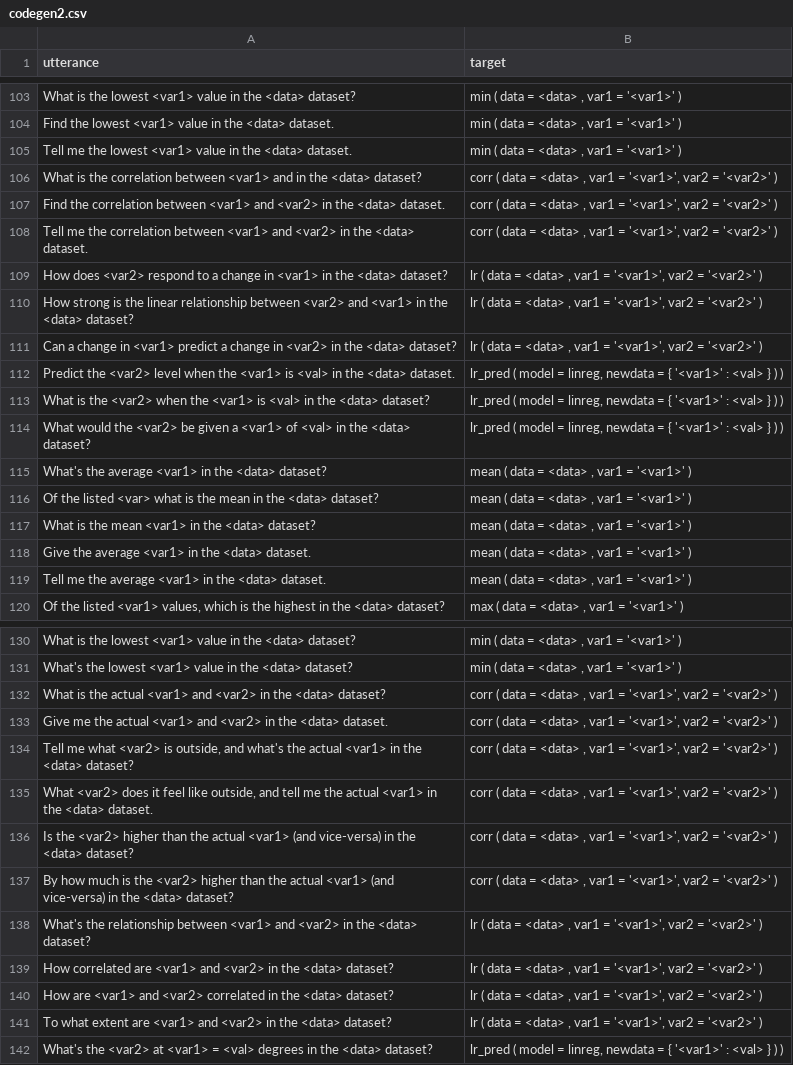
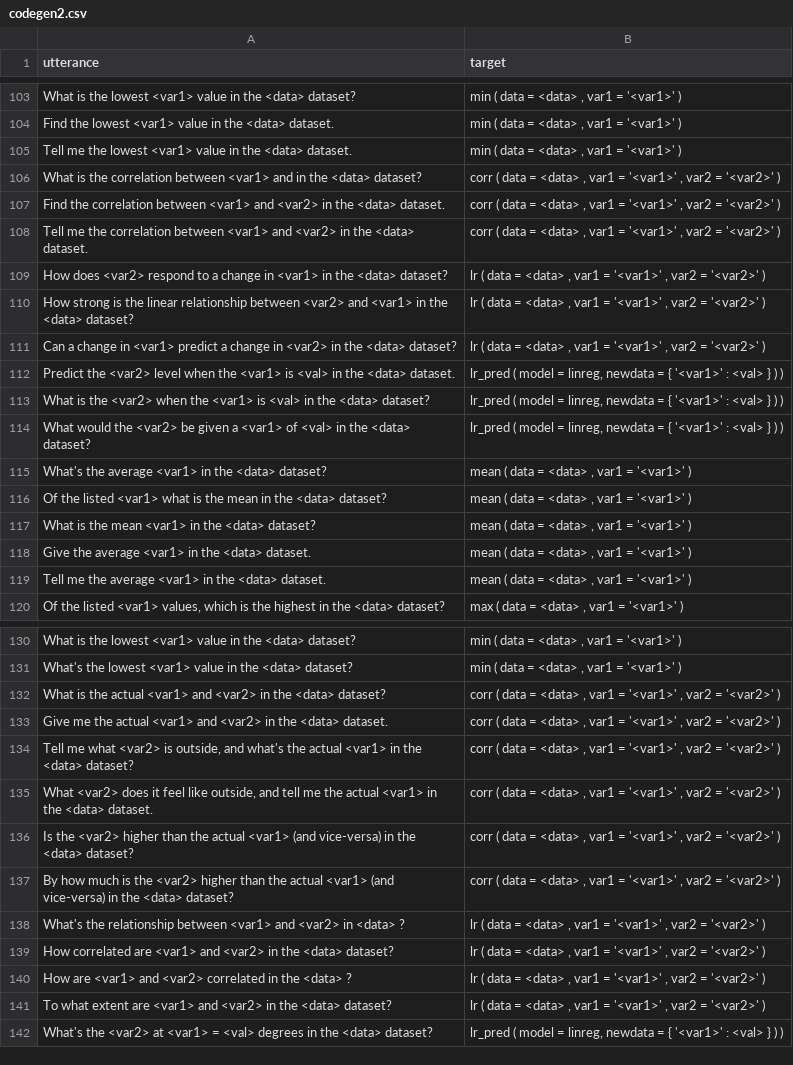
Before and after one commit to seungye1/auto_code_gen, a CSV file: data/codegen2.csv, drawn as a sheet; only a part is shown, gaps mark what is left out; the diff covers the shown part only.

Commit message:
data augmentation and paraphrase bug fixed

```diff
--- a/data/codegen2.csv
+++ b/data/codegen2.csv
@@ -105,8 +105,8 @@ Find the lowest <var1> value in the <data> dataset. ,"min ( data = <data> , var1
 Tell me the lowest <var1> value in the <data> dataset. ,"min ( data = <data> , var1 = '<var1>' )"
-What is the correlation between <var1> and in the <data> dataset? ,"corr ( data = <data> , var1 = '<var1>', var2 = '<var2>' )"
-Find the correlation between <var1> and <var2> in the <data> dataset. ,"corr ( data = <data> , var1 = '<var1>', var2 = '<var2>' )"
-Tell me the correlation between <var1> and <var2> in the <data> dataset. ,"corr ( data = <data> , var1 = '<var1>', var2 = '<var2>' )"
-How does <var2> respond to a change in <var1> in the <data> dataset? ,"lr ( data = <data> , var1 = '<var1>', var2 = '<var2>' )"
-How strong is the linear relationship between <var2> and <var1> in the <data> dataset? ,"lr ( data = <data> , var1 = '<var1>', var2 = '<var2>' )"
-Can a change in <var1> predict a change in <var2> in the <data> dataset? ,"lr ( data = <data> , var1 = '<var1>', var2 = '<var2>' )"
+What is the correlation between <var1> and in the <data> dataset? ,"corr ( data = <data> , var1 = '<var1>' , var2 = '<var2>' )"
+Find the correlation between <var1> and <var2> in the <data> dataset. ,"corr ( data = <data> , var1 = '<var1>' , var2 = '<var2>' )"
+Tell me the correlation between <var1> and <var2> in the <data> dataset. ,"corr ( data = <data> , var1 = '<var1>' , var2 = '<var2>' )"
+How does <var2> respond to a change in <var1> in the <data> dataset? ,"lr ( data = <data> , var1 = '<var1>' , var2 = '<var2>' )"
+How strong is the linear relationship between <var2> and <var1> in the <data> dataset? ,"lr ( data = <data> , var1 = '<var1>' , var2 = '<var2>' )"
+Can a change in <var1> predict a change in <var2> in the <data> dataset? ,"lr ( data = <data> , var1 = '<var1>' , var2 = '<var2>' )"
 Predict the <var2> level when the <var1> is <val> in the <data> dataset. ,"lr_pred ( model = linreg, newdata = { '<var1>' : <val> } ) )"
@@ -115,3 +115,3 @@ What would the <var2> be given a <var1> of <val> in the <data> dataset? ,"lr_pre
 What's the average <var1> in the <data> dataset? ,"mean ( data = <data> , var1 = '<var1>' )"
-Of the listed <var> what is the mean in the <data> dataset? ,"mean ( data = <data> , var1 = '<var1>' )"
+Of the listed <var1> what is the mean in the <data> dataset? ,"mean ( data = <data> , var1 = '<var1>' )"
 What is the mean <var1> in the <data> dataset? ,"mean ( data = <data> , var1 = '<var1>' )"
@@ -131,12 +131,12 @@ What is the lowest <var1> value in the <data> dataset? ,"min ( data = <data> , v
 What's the lowest <var1> value in the <data> dataset? ,"min ( data = <data> , var1 = '<var1>' )"
-What is the actual <var1> and <var2> in the <data> dataset? ,"corr ( data = <data> , var1 = '<var1>', var2 = '<var2>' )"
-Give me the actual <var1> and <var2> in the <data> dataset.,"corr ( data = <data> , var1 = '<var1>', var2 = '<var2>' )"
-"Tell me what <var2> is outside, and what's the actual <var1> in the <data> dataset? ","corr ( data = <data> , var1 = '<var1>', var2 = '<var2>' )"
-"What <var2> does it feel like outside, and tell me the actual <var1> in the <data> dataset.","corr ( data = <data> , var1 = '<var1>', var2 = '<var2>' )"
-Is the <var2> higher than the actual <var1> (and vice-versa) in the <data> dataset? ,"corr ( data = <data> , var1 = '<var1>', var2 = '<var2>' )"
-By how much is the <var2> higher than the actual <var1> (and vice-versa) in the <data> dataset? ,"corr ( data = <data> , var1 = '<var1>', var2 = '<var2>' )"
-What's the relationship between <var1> and <var2> in the <data> dataset? ,"lr ( data = <data> , var1 = '<var1>', var2 = '<var2>' )"
-How correlated are <var1> and <var2> in the <data> dataset? ,"lr ( data = <data> , var1 = '<var1>', var2 = '<var2>' )"
-How are <var1> and <var2> correlated in the <data> dataset? ,"lr ( data = <data> , var1 = '<var1>', var2 = '<var2>' )"
-To what extent are <var1> and <var2> in the <data> dataset? ,"lr ( data = <data> , var1 = '<var1>', var2 = '<var2>' )"
+What is the actual <var1> and <var2> in the <data> dataset? ,"corr ( data = <data> , var1 = '<var1>' , var2 = '<var2>' )"
+Give me the actual <var1> and <var2> in the <data> dataset.,"corr ( data = <data> , var1 = '<var1>' , var2 = '<var2>' )"
+"Tell me what <var2> is outside, and what's the actual <var1> in the <data> dataset? ","corr ( data = <data> , var1 = '<var1>' , var2 = '<var2>' )"
+"What <var2> does it feel like outside, and tell me the actual <var1> in the <data> dataset.","corr ( data = <data> , var1 = '<var1>' , var2 = '<var2>' )"
+Is the <var2> higher than the actual <var1> (and vice-versa) in the <data> dataset? ,"corr ( data = <data> , var1 = '<var1>' , var2 = '<var2>' )"
+By how much is the <var2> higher than the actual <var1> (and vice-versa) in the <data> dataset? ,"corr ( data = <data> , var1 = '<var1>' , var2 = '<var2>' )"
+What's the relationship between <var1> and <var2> in <data> ?,"lr ( data = <data> , var1 = '<var1>' , var2 = '<var2>' )"
+How correlated are <var1> and <var2> in the <data> dataset? ,"lr ( data = <data> , var1 = '<var1>' , var2 = '<var2>' )"
+How are <var1> and <var2> correlated in the <data> ? ,"lr ( data = <data> , var1 = '<var1>' , var2 = '<var2>' )"
+To what extent are <var1> and <var2> in the <data> dataset? ,"lr ( data = <data> , var1 = '<var1>' , var2 = '<var2>' )"
 What's the <var2> at <var1> = <val> degrees in the <data> dataset? ,"lr_pred ( model = linreg, newdata = { '<var1>' : <val> } ) )"
```
Also changed, not shown: 70 edited cells elsewhere in this file, 8 other files.
